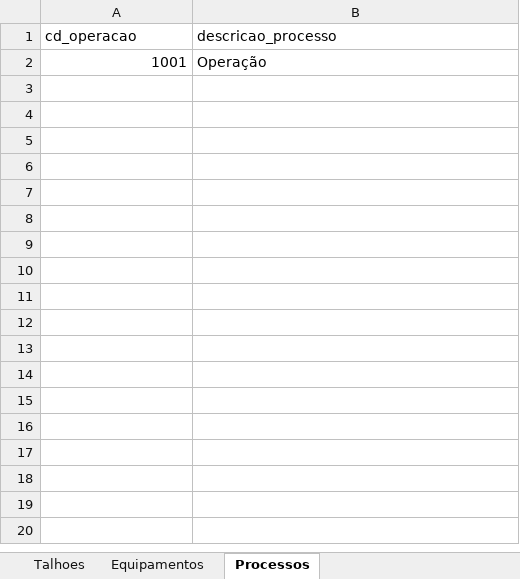
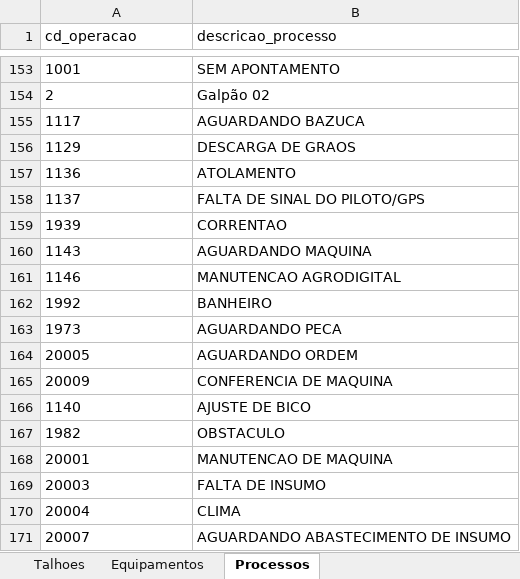
Before and after one commit to antoniomarcosdesa/relatorio-operacional-mapas-metas, an Excel workbook: clientes/insolo/MODELO_cliente_talhoes_equipamentos.xlsx, sheet Processos, drawn as a sheet; only a part is shown, gaps mark what is left out; values as stored, in another font and other column widths than the file's, no borders; addresses are those after the commit; the diff covers the shown part only; the diff names each change by its address in the sheet, - before the commit and + after, or states it on an @@ line.

```diff
--- a/clientes/insolo/MODELO_cliente_talhoes_equipamentos.xlsx (sheet Processos)
+++ b/clientes/insolo/MODELO_cliente_talhoes_equipamentos.xlsx (sheet Processos)
-A153 alignment: right
+A153 alignment: left
-B153 (descricao_processo): Operação
+B153 (descricao_processo): SEM APONTAMENTO
+row 154: 2 | Galpão 02
+row 155: 1117 | AGUARDANDO BAZUCA
+row 156: 1129 | DESCARGA DE GRAOS
+row 157: 1136 | ATOLAMENTO
+row 158: 1137 | FALTA DE SINAL DO PILOTO/GPS
+row 159: 1939 | CORRENTAO
+row 160: 1143 | AGUARDANDO MAQUINA
+row 161: 1146 | MANUTENCAO AGRODIGITAL
+row 162: 1992 | BANHEIRO
+row 163: 1973 | AGUARDANDO PECA
+row 164: 20005 | AGUARDANDO ORDEM
+row 165: 20009 | CONFERENCIA DE MAQUINA
+row 166: 1140 | AJUSTE DE BICO
+row 167: 1982 | OBSTACULO
+row 168: 20001 | MANUTENCAO DE MAQUINA
+row 169: 20003 | FALTA DE INSUMO
+row 170: 20004 | CLIMA
+row 171: 20007 | AGUARDANDO ABASTECIMENTO DE INSUMO
```
Also changed, not shown: 237 added rows elsewhere in this sheet, sheet Equipamentos, sheet Talhoes, clientes/lavoro/MODELO_cliente_talhoes_equipamentos.xlsx, 3 other files.
